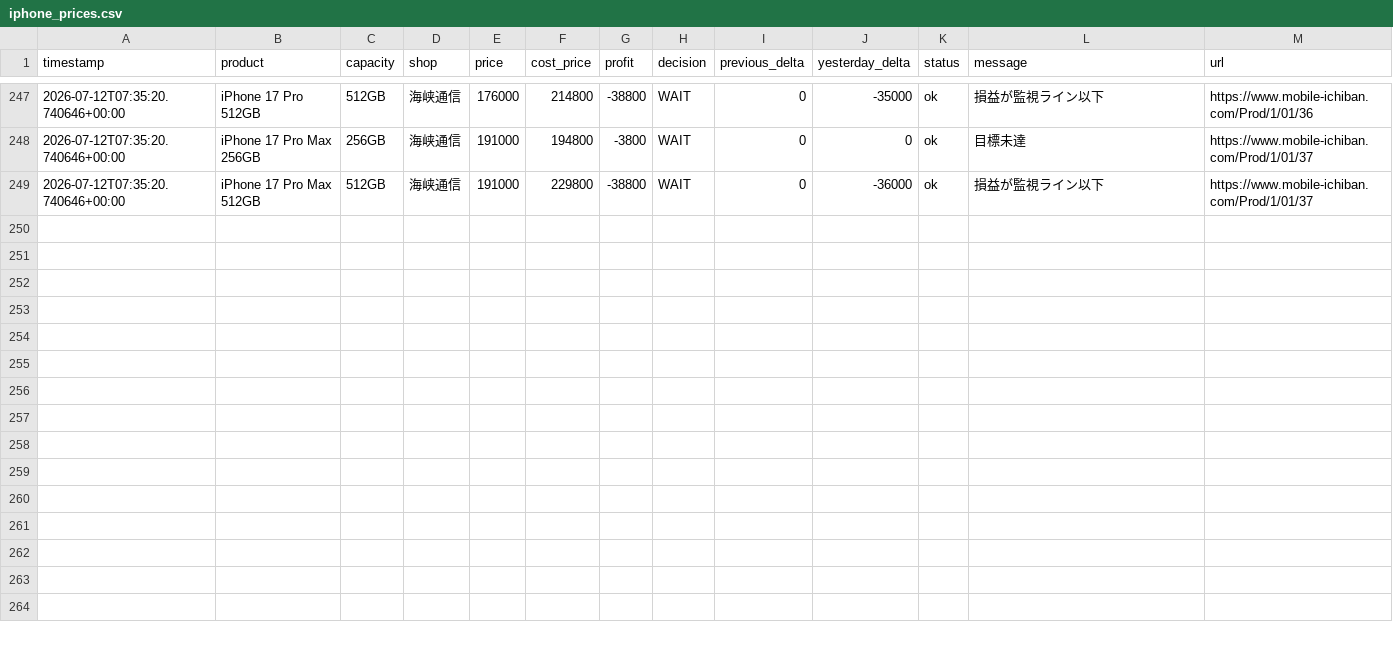
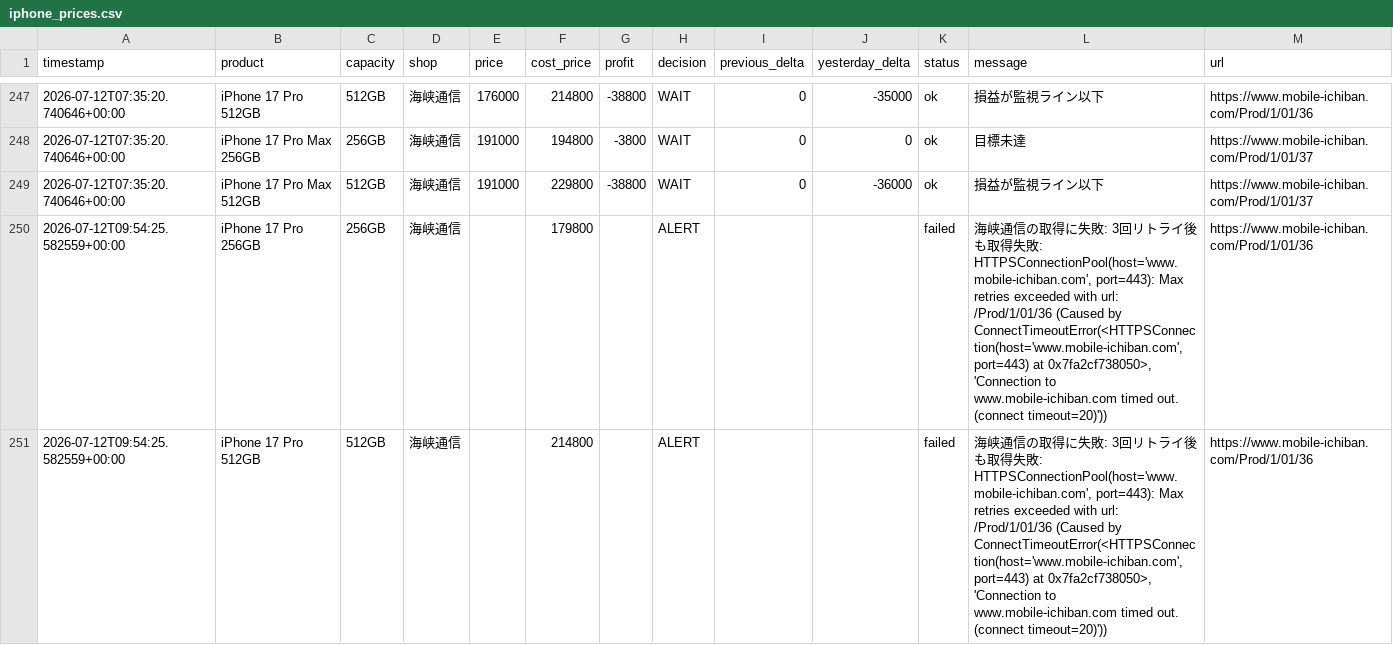
Before and after one commit to minatomu322-coder/iphone_price_watcher, a CSV file: data/iphone_prices.csv, drawn as a sheet; only a part is shown, gaps mark what is left out; the diff covers the shown part only; the diff names each change by its address in the sheet, - before the commit and + after, or states it on an @@ line.

```diff
--- a/data/iphone_prices.csv
+++ b/data/iphone_prices.csv
+row 250: 2026-07-12T09:54:25.582559+00:00 | iPhone 17 Pro 256GB | 256GB | 海峡通信 |  | 179800 |  | ALERT |  |  | failed | 海峡通信の取得に失敗: 3回リトライ後も取得失敗: HTTPSConnectionPool(host='www.mobile-ichiban.com', port=443): Max retries exceeded with url: /Prod/1/01/36 (Caused by ConnectTimeoutError(<HTTPSConnection(host='www.mobile-ichiban.com', port=443) at 0x7fa2cf738050>, 'Connection to www.mobile-ichiban.com timed out. (connect timeout=20)')) | https://www.mobile-ichiban.com/Prod/1/01/36
+row 251: 2026-07-12T09:54:25.582559+00:00 | iPhone 17 Pro 512GB | 512GB | 海峡通信 |  | 214800 |  | ALERT |  |  | failed | 海峡通信の取得に失敗: 3回リトライ後も取得失敗: HTTPSConnectionPool(host='www.mobile-ichiban.com', port=443): Max retries exceeded with url: /Prod/1/01/36 (Caused by ConnectTimeoutError(<HTTPSConnection(host='www.mobile-ichiban.com', port=443) at 0x7fa2cf738050>, 'Connection to www.mobile-ichiban.com timed out. (connect timeout=20)')) | https://www.mobile-ichiban.com/Prod/1/01/36
```
Also changed, not shown: 2 added rows elsewhere in this file.
